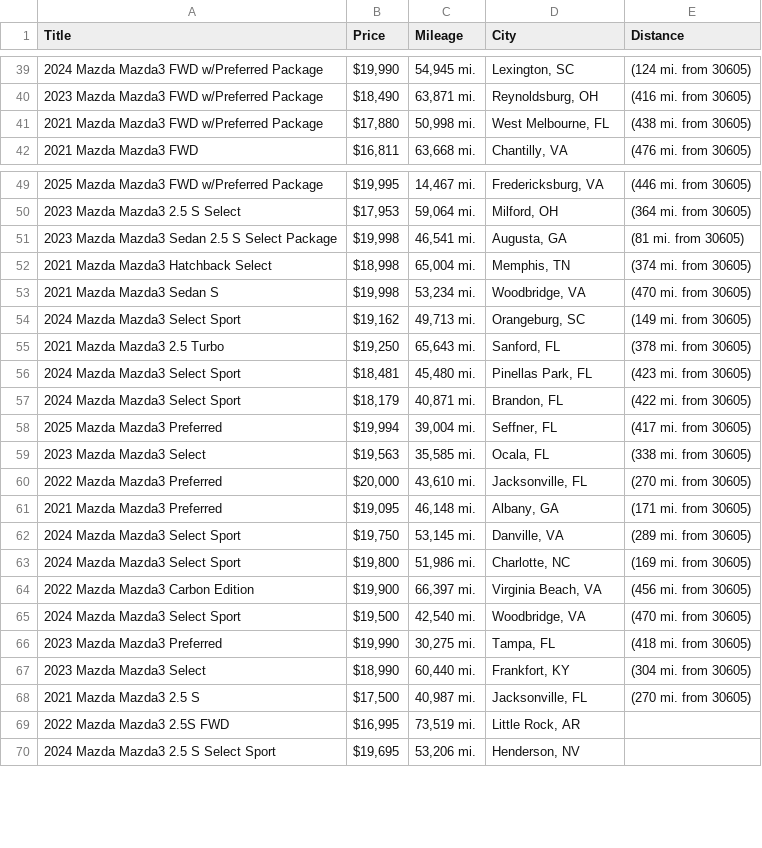
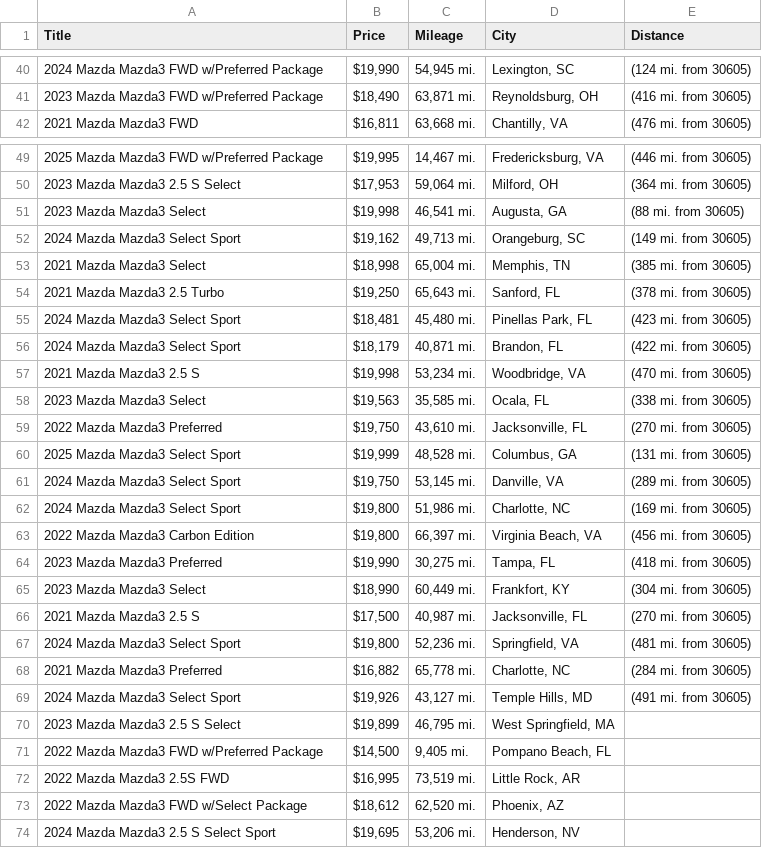
Before and after one commit to jwd0526/go-practice, a CSV file: listings.csv, drawn as a sheet; only a part is shown, gaps mark what is left out; the diff covers the shown part only.

```diff
--- a/listings.csv
+++ b/listings.csv
@@ -40,3 +41,2 @@ Title,Price,Mileage,City,Distance
 2023 Mazda Mazda3 FWD w/Preferred Package,"$18,490","63,871 mi.","Reynoldsburg, OH",(416 mi. from 30605)
-2021 Mazda Mazda3 FWD w/Preferred Package,"$17,880","50,998 mi.","West Melbourne, FL",(438 mi. from 30605)
 2021 Mazda Mazda3 FWD,"$16,811","63,668 mi.","Chantilly, VA",(476 mi. from 30605)
@@ -50,6 +50,5 @@ Title,Price,Mileage,City,Distance
 2023 Mazda Mazda3 2.5 S Select,"$17,953","59,064 mi.","Milford, OH",(364 mi. from 30605)
-2023 Mazda Mazda3 Sedan 2.5 S Select Package,"$19,998","46,541 mi.","Augusta, GA",(81 mi. from 30605)
-2021 Mazda Mazda3 Hatchback Select,"$18,998","65,004 mi.","Memphis, TN",(374 mi. from 30605)
-2021 Mazda Mazda3 Sedan S,"$19,998","53,234 mi.","Woodbridge, VA",(470 mi. from 30605)
+2023 Mazda Mazda3 Select,"$19,998","46,541 mi.","Augusta, GA",(88 mi. from 30605)
 2024 Mazda Mazda3 Select Sport,"$19,162","49,713 mi.","Orangeburg, SC",(149 mi. from 30605)
+2021 Mazda Mazda3 Select,"$18,998","65,004 mi.","Memphis, TN",(385 mi. from 30605)
 2021 Mazda Mazda3 2.5 Turbo,"$19,250","65,643 mi.","Sanford, FL",(378 mi. from 30605)
@@ -57,14 +56,19 @@ Title,Price,Mileage,City,Distance
 2024 Mazda Mazda3 Select Sport,"$18,179","40,871 mi.","Brandon, FL",(422 mi. from 30605)
-2025 Mazda Mazda3 Preferred,"$19,994","39,004 mi.","Seffner, FL",(417 mi. from 30605)
+2021 Mazda Mazda3 2.5 S,"$19,998","53,234 mi.","Woodbridge, VA",(470 mi. from 30605)
 2023 Mazda Mazda3 Select,"$19,563","35,585 mi.","Ocala, FL",(338 mi. from 30605)
-2022 Mazda Mazda3 Preferred,"$20,000","43,610 mi.","Jacksonville, FL",(270 mi. from 30605)
-2021 Mazda Mazda3 Preferred,"$19,095","46,148 mi.","Albany, GA",(171 mi. from 30605)
+2022 Mazda Mazda3 Preferred,"$19,750","43,610 mi.","Jacksonville, FL",(270 mi. from 30605)
+2025 Mazda Mazda3 Select Sport,"$19,999","48,528 mi.","Columbus, GA",(131 mi. from 30605)
 2024 Mazda Mazda3 Select Sport,"$19,750","53,145 mi.","Danville, VA",(289 mi. from 30605)
 2024 Mazda Mazda3 Select Sport,"$19,800","51,986 mi.","Charlotte, NC",(169 mi. from 30605)
-2022 Mazda Mazda3 Carbon Edition,"$19,900","66,397 mi.","Virginia Beach, VA",(456 mi. from 30605)
-2024 Mazda Mazda3 Select Sport,"$19,500","42,540 mi.","Woodbridge, VA",(470 mi. from 30605)
+2022 Mazda Mazda3 Carbon Edition,"$19,800","66,397 mi.","Virginia Beach, VA",(456 mi. from 30605)
 2023 Mazda Mazda3 Preferred,"$19,990","30,275 mi.","Tampa, FL",(418 mi. from 30605)
-2023 Mazda Mazda3 Select,"$18,990","60,440 mi.","Frankfort, KY",(304 mi. from 30605)
+2023 Mazda Mazda3 Select,"$18,990","60,449 mi.","Frankfort, KY",(304 mi. from 30605)
 2021 Mazda Mazda3 2.5 S,"$17,500","40,987 mi.","Jacksonville, FL",(270 mi. from 30605)
+2024 Mazda Mazda3 Select Sport,"$19,800","52,236 mi.","Springfield, VA",(481 mi. from 30605)
+2021 Mazda Mazda3 Preferred,"$16,882","65,778 mi.","Charlotte, NC",(284 mi. from 30605)
+2024 Mazda Mazda3 Select Sport,"$19,926","43,127 mi.","Temple Hills, MD",(491 mi. from 30605)
+2023 Mazda Mazda3 2.5 S Select,"$19,899","46,795 mi.","West Springfield, MA",
+2022 Mazda Mazda3 FWD w/Preferred Package,"$14,500","9,405 mi.","Pompano Beach, FL",
 2022 Mazda Mazda3 2.5S FWD,"$16,995","73,519 mi.","Little Rock, AR",
+2022 Mazda Mazda3 FWD w/Select Package,"$18,612","62,520 mi.","Phoenix, AZ",
 2024 Mazda Mazda3 2.5 S Select Sport,"$19,695","53,206 mi.","Henderson, NV",
```
Also changed, not shown: 2 added rows, 4 removed rows and 1 edited cell elsewhere in this file, 1 other file.
